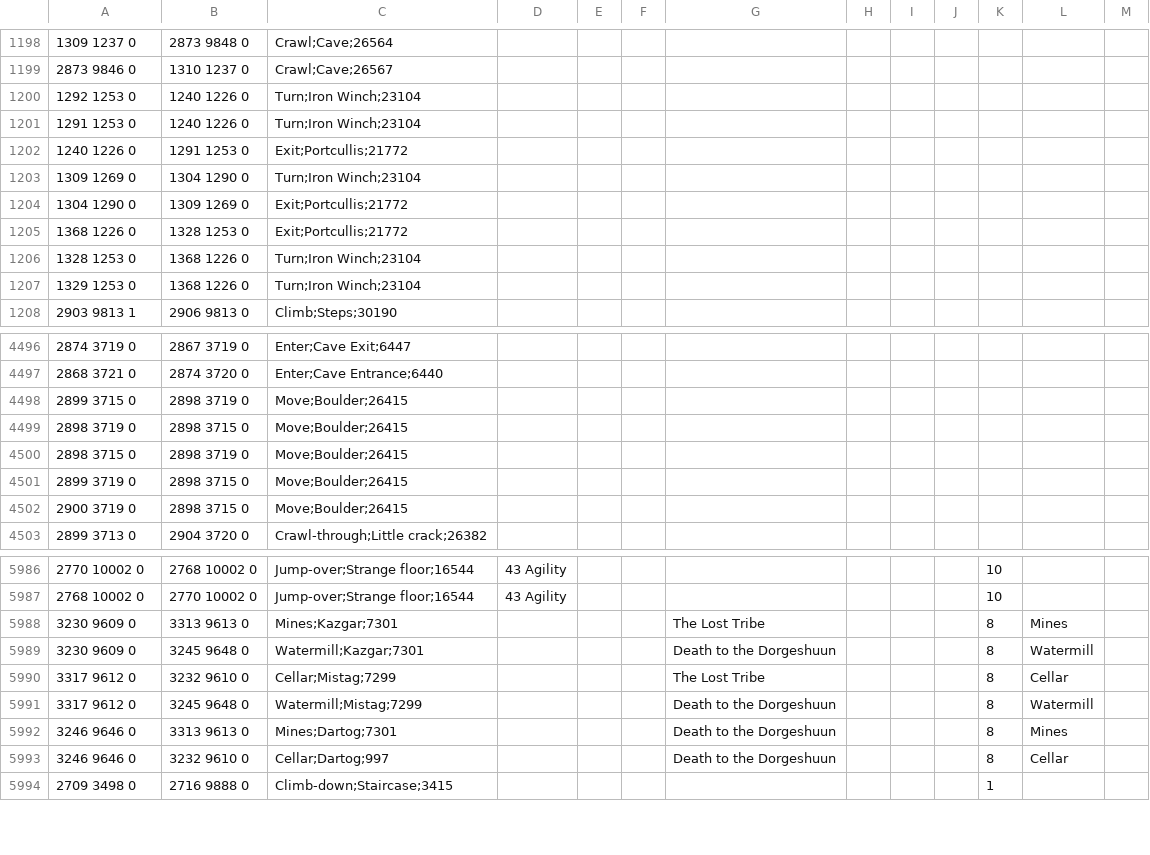
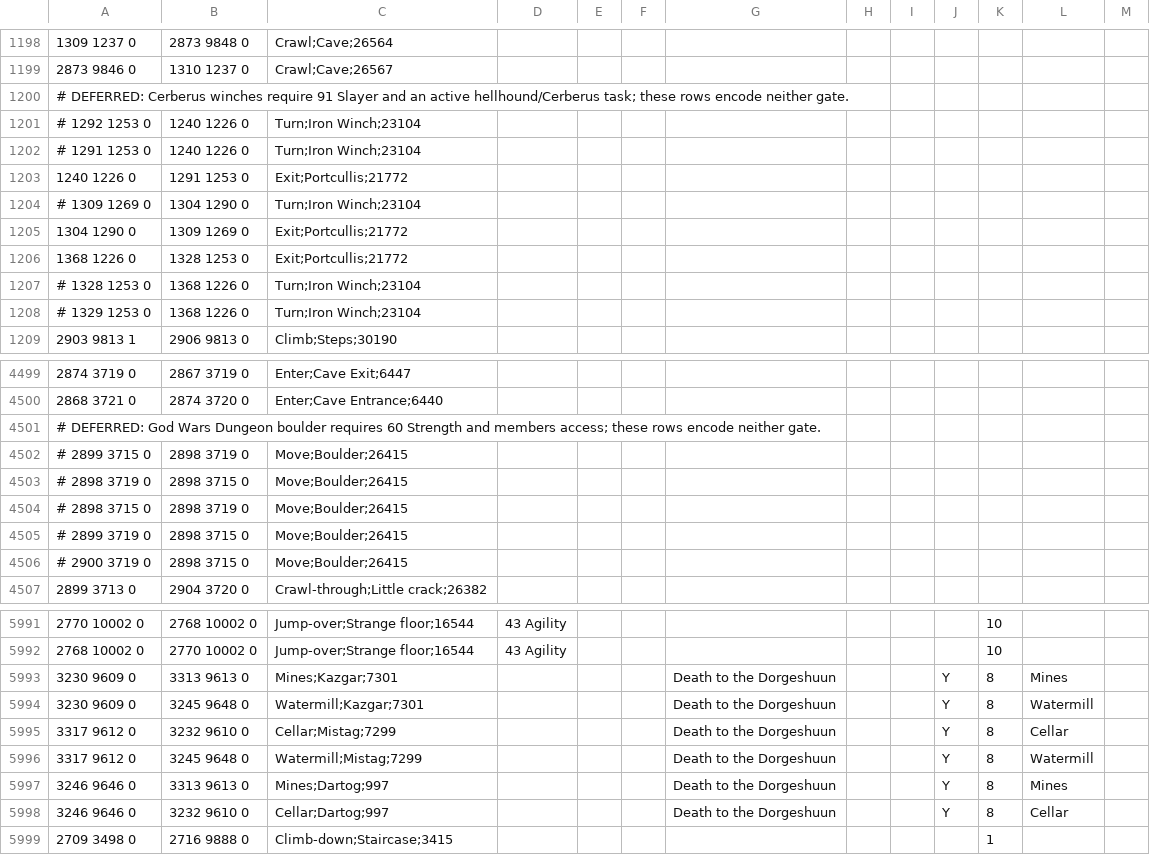
Before and after one commit to infuse21/Microbot, a TSV file: runelite-client/src/main/resources/net/runelite/client/plugins/microbot/shortestpath/transports.tsv, drawn as a sheet; only a part is shown, gaps mark what is left out; the diff covers the shown part only.

```diff
--- a/runelite-client/src/main/resources/net/runelite/client/plugins/microbot/shortestpath/transports.tsv
+++ b/runelite-client/src/main/resources/net/runelite/client/plugins/microbot/shortestpath/transports.tsv
@@ -1199,10 +1199,11 @@
 2873 9846 0	1310 1237 0	Crawl;Cave;26567									
-1292 1253 0	1240 1226 0	Turn;Iron Winch;23104									
-1291 1253 0	1240 1226 0	Turn;Iron Winch;23104									
+# DEFERRED: Cerberus winches require 91 Slayer and an active hellhound/Cerberus task; these rows encode neither gate.
+# 1292 1253 0	1240 1226 0	Turn;Iron Winch;23104
+# 1291 1253 0	1240 1226 0	Turn;Iron Winch;23104
 1240 1226 0	1291 1253 0	Exit;Portcullis;21772									
-1309 1269 0	1304 1290 0	Turn;Iron Winch;23104									
+# 1309 1269 0	1304 1290 0	Turn;Iron Winch;23104
 1304 1290 0	1309 1269 0	Exit;Portcullis;21772									
 1368 1226 0	1328 1253 0	Exit;Portcullis;21772									
-1328 1253 0	1368 1226 0	Turn;Iron Winch;23104									
-1329 1253 0	1368 1226 0	Turn;Iron Winch;23104									
+# 1328 1253 0	1368 1226 0	Turn;Iron Winch;23104
+# 1329 1253 0	1368 1226 0	Turn;Iron Winch;23104
 2903 9813 1	2906 9813 0	Climb;Steps;30190									
@@ -4497,7 +4500,8 @@
 2868 3721 0	2874 3720 0	Enter;Cave Entrance;6440									
-2899 3715 0	2898 3719 0	Move;Boulder;26415									
-2898 3719 0	2898 3715 0	Move;Boulder;26415									
-2898 3715 0	2898 3719 0	Move;Boulder;26415									
-2899 3719 0	2898 3715 0	Move;Boulder;26415									
-2900 3719 0	2898 3715 0	Move;Boulder;26415									
+# DEFERRED: God Wars Dungeon boulder requires 60 Strength and members access; these rows encode neither gate.
+# 2899 3715 0	2898 3719 0	Move;Boulder;26415
+# 2898 3719 0	2898 3715 0	Move;Boulder;26415
+# 2898 3715 0	2898 3719 0	Move;Boulder;26415
+# 2899 3719 0	2898 3715 0	Move;Boulder;26415
+# 2900 3719 0	2898 3715 0	Move;Boulder;26415
 2899 3713 0	2904 3720 0	Crawl-through;Little crack;26382									
@@ -5987,8 +5992,8 @@
 2768 10002 0	2770 10002 0	Jump-over;Strange floor;16544	43 Agility							10	
-3230 9609 0	3313 9613 0	Mines;Kazgar;7301				The Lost Tribe				8	Mines
-3230 9609 0	3245 9648 0	Watermill;Kazgar;7301				Death to the Dorgeshuun				8	Watermill
-3317 9612 0	3232 9610 0	Cellar;Mistag;7299				The Lost Tribe				8	Cellar
-3317 9612 0	3245 9648 0	Watermill;Mistag;7299				Death to the Dorgeshuun				8	Watermill
-3246 9646 0	3313 9613 0	Mines;Dartog;7301				Death to the Dorgeshuun				8	Mines
-3246 9646 0	3232 9610 0	Cellar;Dartog;997				Death to the Dorgeshuun				8	Cellar
+3230 9609 0	3313 9613 0	Mines;Kazgar;7301				Death to the Dorgeshuun			Y	8	Mines
+3230 9609 0	3245 9648 0	Watermill;Kazgar;7301				Death to the Dorgeshuun			Y	8	Watermill
+3317 9612 0	3232 9610 0	Cellar;Mistag;7299				Death to the Dorgeshuun			Y	8	Cellar
+3317 9612 0	3245 9648 0	Watermill;Mistag;7299				Death to the Dorgeshuun			Y	8	Watermill
+3246 9646 0	3313 9613 0	Mines;Dartog;997				Death to the Dorgeshuun			Y	8	Mines
+3246 9646 0	3232 9610 0	Cellar;Dartog;997				Death to the Dorgeshuun			Y	8	Cellar
 2709 3498 0	2716 9888 0	Climb-down;Staircase;3415								1	
```
Also changed, not shown: 3 added rows and 33 edited cells elsewhere in this file, 14 other files.
